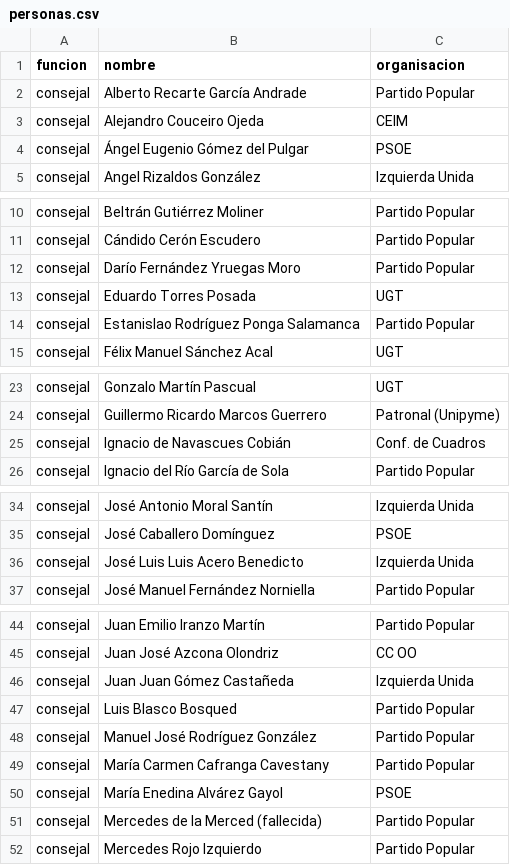
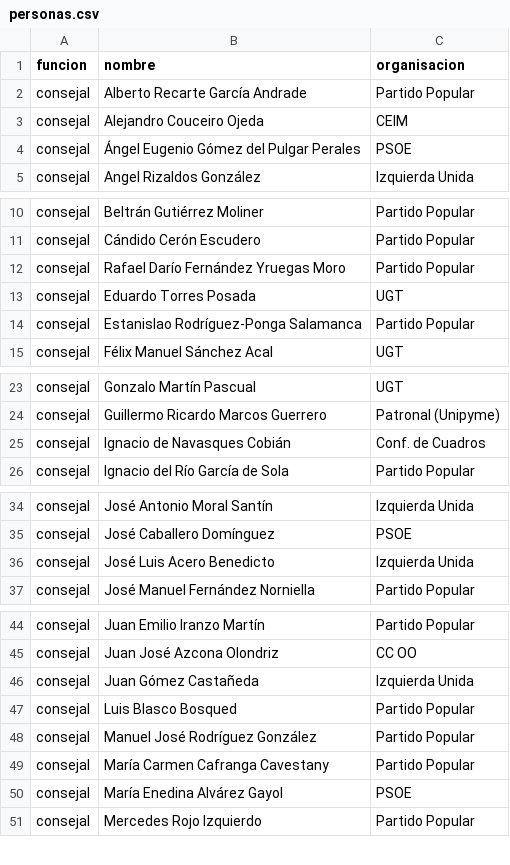
Before and after one commit to fdelaunay/tutorial-dplyr-es, a CSV file: data/personas.csv, drawn as a sheet; only a part is shown, gaps mark what is left out.

Commit message:
Spelling corrections

```diff
--- a/data/personas.csv
+++ b/data/personas.csv
@@ -3,3 +3,3 @@ consejal,Alberto Recarte García Andrade,Partido Popular
 consejal,Alejandro Couceiro Ojeda,CEIM
-consejal,Ángel Eugenio Gómez del Pulgar,PSOE
+consejal,Ángel Eugenio Gómez del Pulgar Perales,PSOE
 consejal,Angel Rizaldos González,Izquierda Unida
@@ -11,5 +11,5 @@ consejal,Beltrán Gutiérrez Moliner,Partido Popular
 consejal,Cándido Cerón Escudero,Partido Popular
-consejal,Darío Fernández Yruegas Moro,Partido Popular
+consejal,Rafael Darío Fernández Yruegas Moro,Partido Popular
 consejal,Eduardo Torres Posada,UGT
-consejal,Estanislao Rodríguez Ponga Salamanca,Partido Popular
+consejal,Estanislao Rodríguez-Ponga Salamanca,Partido Popular
 consejal,Félix Manuel Sánchez Acal,UGT
@@ -24,3 +24,3 @@ consejal,Gonzalo Martín Pascual,UGT
 consejal,Guillermo Ricardo Marcos Guerrero,Patronal (Unipyme)
-consejal,Ignacio de Navascues Cobián,Conf. de Cuadros
+consejal,Ignacio de Navasques Cobián,Conf. de Cuadros
 consejal,Ignacio del Río García de Sola,Partido Popular
@@ -35,3 +35,3 @@ consejal,José Antonio Moral Santín,Izquierda Unida
 consejal,José Caballero Domínguez,PSOE
-consejal,José Luis Luis Acero Benedicto,Izquierda Unida
+consejal,José Luis Acero Benedicto,Izquierda Unida
 consejal,José Manuel Fernández Norniella,Partido Popular
@@ -45,3 +45,3 @@ consejal,Juan Emilio Iranzo Martín,Partido Popular
 consejal,Juan José Azcona Olondriz,CC OO
-consejal,Juan Juan Gómez Castañeda,Izquierda Unida
+consejal,Juan Gómez Castañeda,Izquierda Unida
 consejal,Luis Blasco Bosqued,Partido Popular
@@ -50,3 +50,2 @@ consejal,María Carmen Cafranga Cavestany,Partido Popular
 consejal,María Enedina Alvárez Gayol,PSOE
-consejal,Mercedes de la Merced (fallecida),Partido Popular
 consejal,Mercedes Rojo Izquierdo,Partido Popular
```
